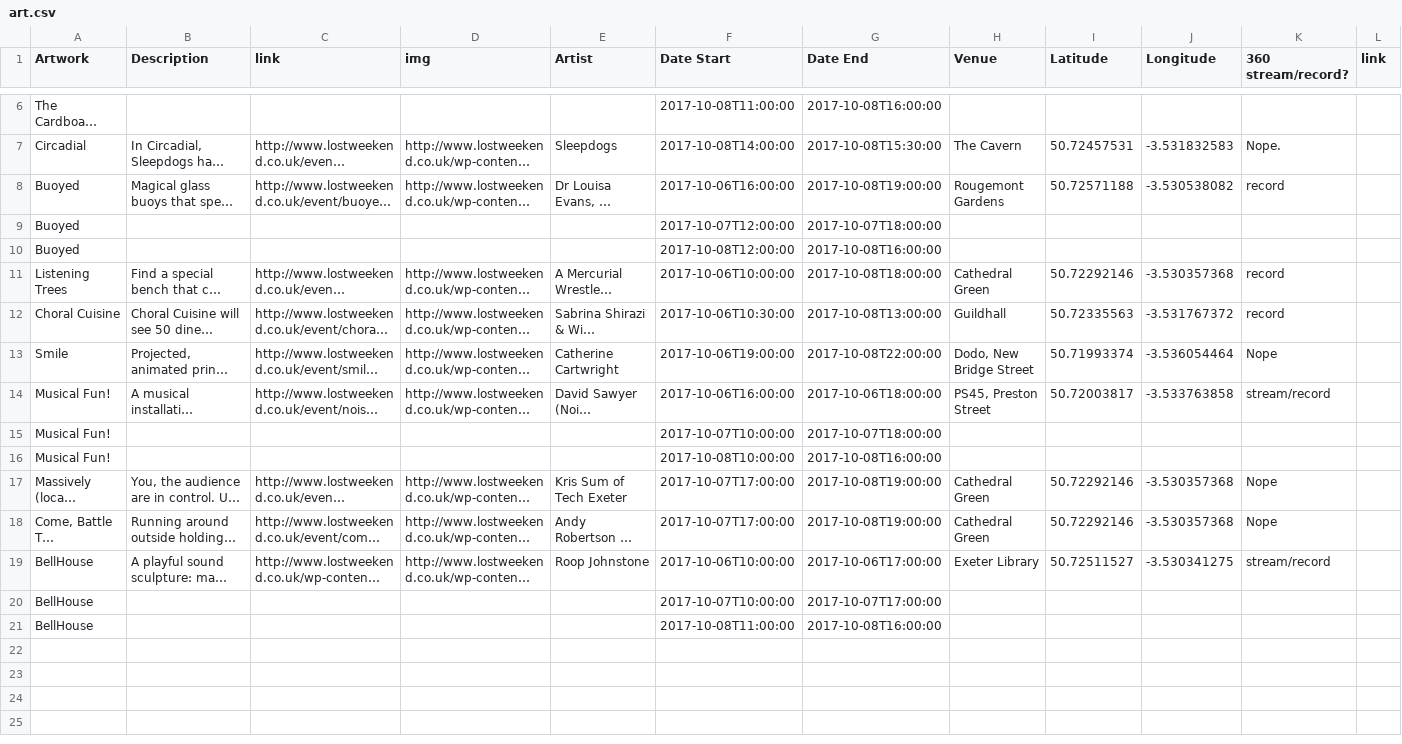
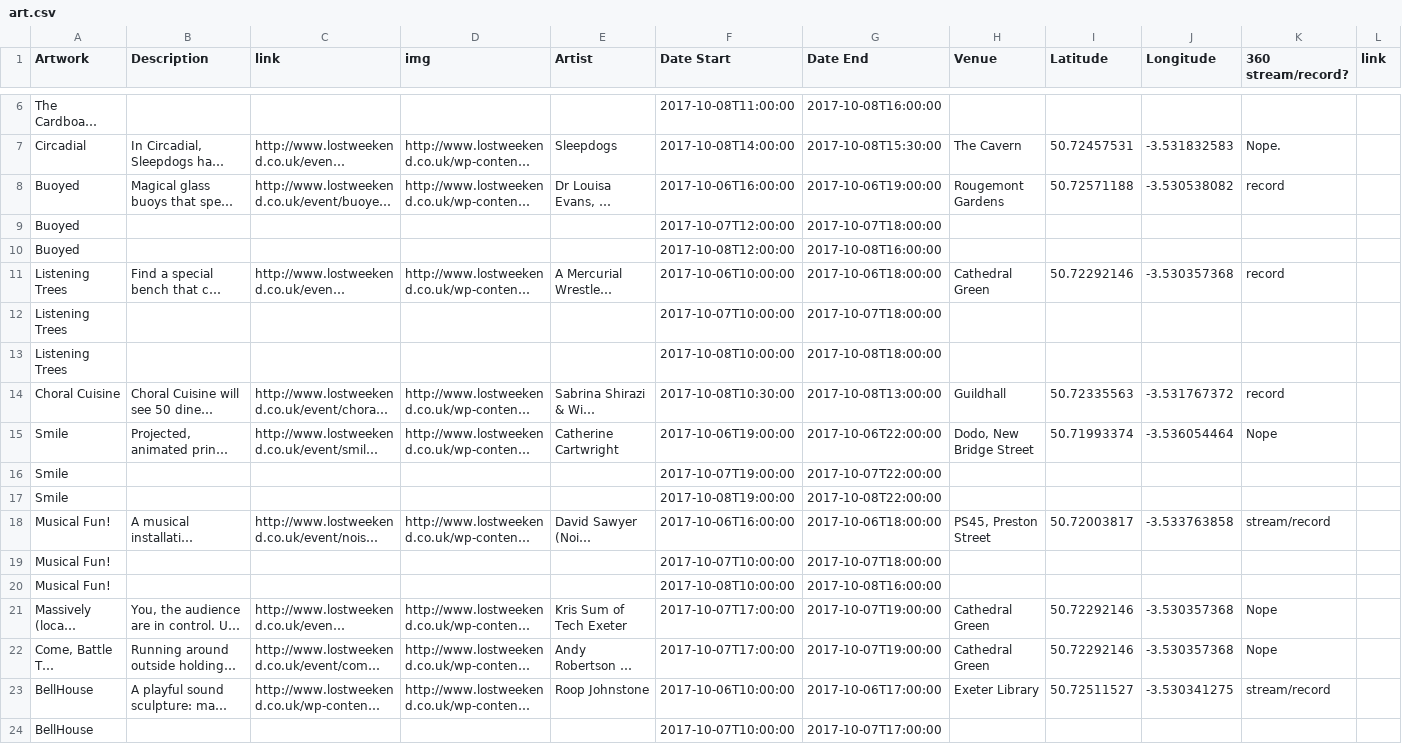
Before and after one commit to informatics-lab/lost_weekend_app, a CSV file: scripts/art.csv, drawn as a sheet; only a part is shown, gaps mark what is left out; the shorter side is filled out with more unchanged rows; long unchanged cells end in …; addresses are those after the commit; rows hold the shown columns only; the diff names each change by its address in the sheet, - before the commit and + after, or states it on an @@ line.

```diff
--- a/scripts/art.csv
+++ b/scripts/art.csv
-G8 (Date End): 2017-10-08T19:00:00
+G8 (Date End): 2017-10-06T19:00:00
-G11 (Date End): 2017-10-08T18:00:00
+G11 (Date End): 2017-10-06T18:00:00
+row 12: Listening Trees |  |  |  |  | 2017-10-07T10:00:00 | 2017-10-07T18:00:00
+row 13: Listening Trees |  |  |  |  | 2017-10-08T10:00:00 | 2017-10-08T18:00:00
-F14 (Date Start): 2017-10-06T10:30:00
+F14 (Date Start): 2017-10-08T10:30:00
-G15 (Date End): 2017-10-08T22:00:00
+G15 (Date End): 2017-10-06T22:00:00
+row 16: Smile |  |  |  |  | 2017-10-07T19:00:00 | 2017-10-07T22:00:00
+row 17: Smile |  |  |  |  | 2017-10-08T19:00:00 | 2017-10-08T22:00:00
-G21:G22 (Date End): 2017-10-08T19:00:00
+G21:G22 (Date End): 2017-10-07T19:00:00
```
Also changed, not shown: 1 other file.
